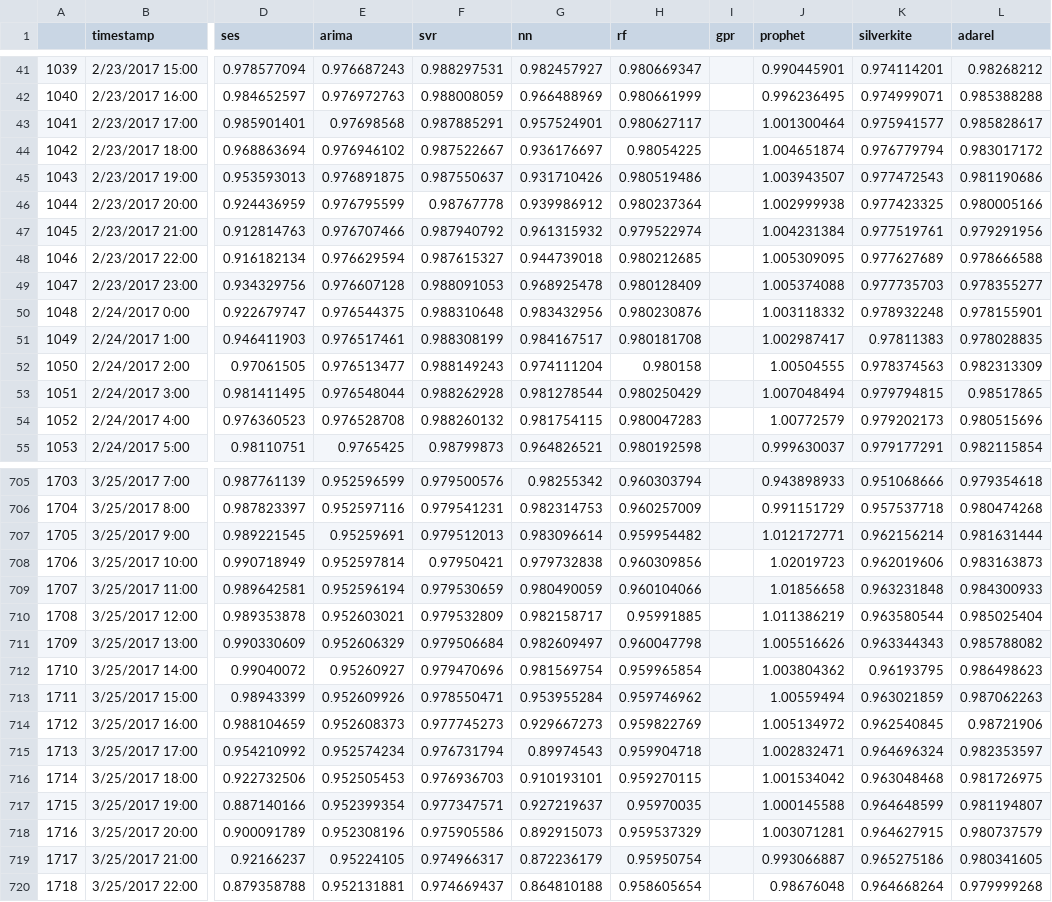
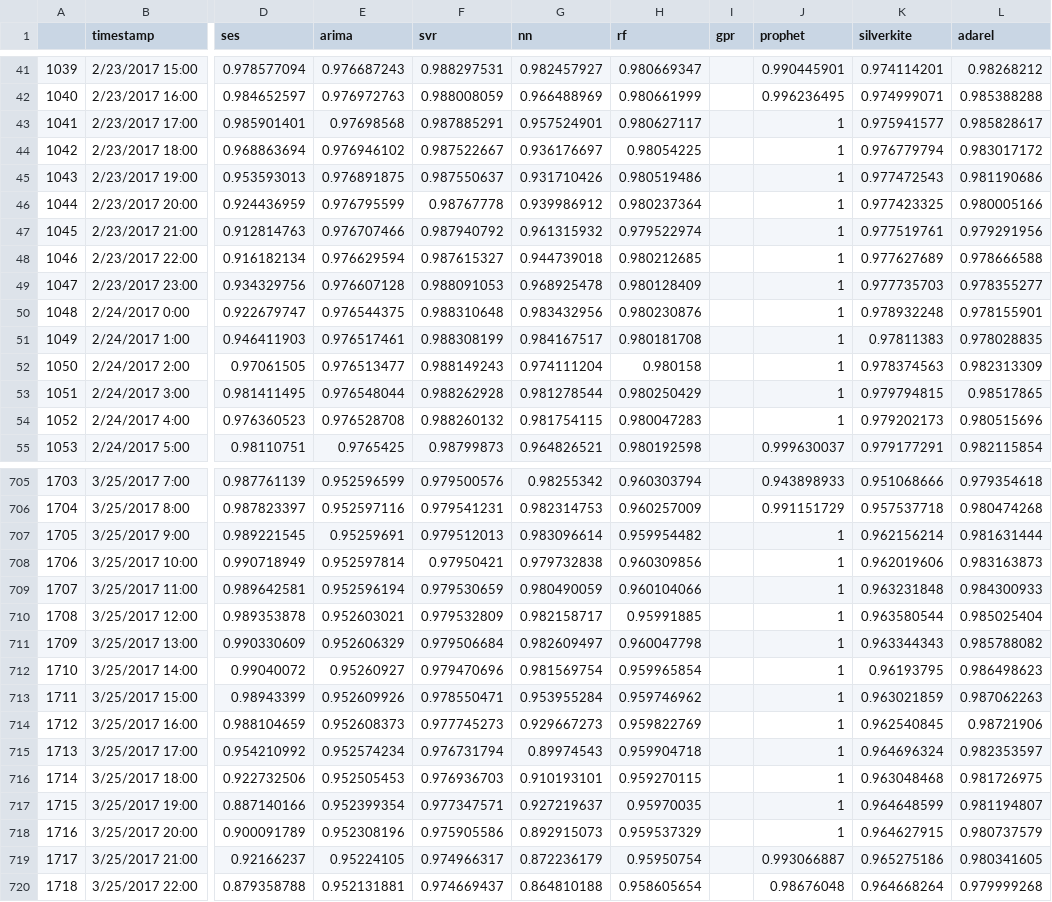
Before and after one commit to rishi1711/adarel.org, a CSV file: data2021/2021DataSetSEC.csv, drawn as a sheet; only a part is shown, gaps mark what is left out; the diff covers the shown part only; the diff names each change by its address in the sheet, - before the commit and + after, or states it on an @@ line.

```diff
--- a/data2021/2021DataSetSEC.csv
+++ b/data2021/2021DataSetSEC.csv
-J43 (prophet): 1.001300464
+J43 (prophet): 1
-J44 (prophet): 1.004651874
+J44 (prophet): 1
-J45 (prophet): 1.003943507
+J45 (prophet): 1
-J46 (prophet): 1.002999938
+J46 (prophet): 1
-J47 (prophet): 1.004231384
+J47 (prophet): 1
-J48 (prophet): 1.005309095
+J48 (prophet): 1
-J49 (prophet): 1.005374088
+J49 (prophet): 1
-J50 (prophet): 1.003118332
+J50 (prophet): 1
-J51 (prophet): 1.002987417
+J51 (prophet): 1
-J52 (prophet): 1.00504555
+J52 (prophet): 1
-J53 (prophet): 1.007048494
+J53 (prophet): 1
-J54 (prophet): 1.00772579
+J54 (prophet): 1
-J707 (prophet): 1.012172771
+J707 (prophet): 1
-J708 (prophet): 1.02019723
+J708 (prophet): 1
-J709 (prophet): 1.01856658
+J709 (prophet): 1
-J710 (prophet): 1.011386219
+J710 (prophet): 1
-J711 (prophet): 1.005516626
+J711 (prophet): 1
-J712 (prophet): 1.003804362
+J712 (prophet): 1
-J713 (prophet): 1.00559494
+J713 (prophet): 1
-J714 (prophet): 1.005134972
+J714 (prophet): 1
-J715 (prophet): 1.002832471
+J715 (prophet): 1
-J716 (prophet): 1.001534042
+J716 (prophet): 1
-J717 (prophet): 1.000145588
+J717 (prophet): 1
-J718 (prophet): 1.003071281
+J718 (prophet): 1
```
Also changed, not shown: 46 edited cells elsewhere in this file, 2 other files.
